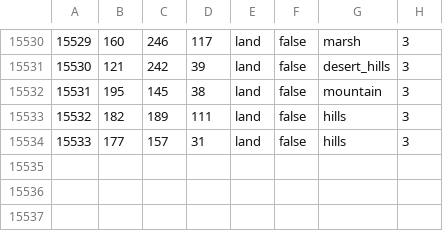
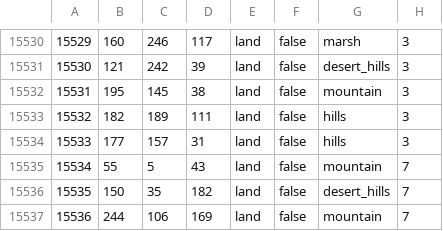
Before and after one commit to NewGrestin/PaxBritannicaRedux, a CSV file: map/definition.csv, drawn as a sheet; only a part is shown, gaps mark what is left out; the diff names each change by its address in the sheet, - before the commit and + after, or states it on an @@ line.

```diff
--- a/map/definition.csv
+++ b/map/definition.csv
+row 15535: 15534 | 55 | 5 | 43 | land | false | mountain | 7
+row 15536: 15535 | 150 | 35 | 182 | land | false | desert_hills | 7
+row 15537: 15536 | 244 | 106 | 169 | land | false | mountain | 7
```
Also changed, not shown: 12 other files.
